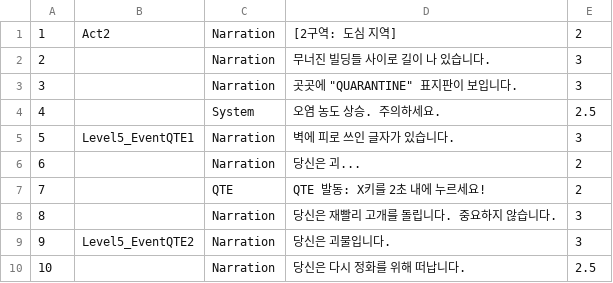
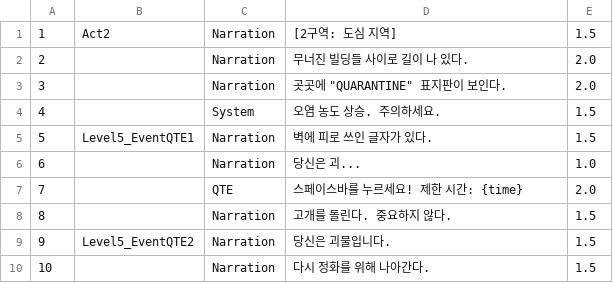
Before and after one commit to jcmeve/NBC_CH2_Team12_Project1, a CSV file: Assets/Story/Story_Zone2.csv, drawn as a sheet.

```diff
--- a/Assets/Story/Story_Zone2.csv
+++ b/Assets/Story/Story_Zone2.csv
@@ -1,10 +1,10 @@
-1|Act2|Narration|[2구역: 도심 지역]|2
-2||Narration|무너진 빌딩들 사이로 길이 나 있습니다.|3
-3||Narration|곳곳에 "QUARANTINE" 표지판이 보입니다.|3
-4||System|오염 농도 상승. 주의하세요.|2.5
-5|Level5_EventQTE1|Narration|벽에 피로 쓰인 글자가 있습니다.|3
-6||Narration|당신은 괴...|2
-7||QTE|QTE 발동: X키를 2초 내에 누르세요!|2
-8||Narration|당신은 재빨리 고개를 돌립니다. 중요하지 않습니다.|3
-9|Level5_EventQTE2|Narration|당신은 괴물입니다.|3
-10||Narration|당신은 다시 정화를 위해 떠납니다.|2.5
+1|Act2|Narration|[2구역: 도심 지역]|1.5
+2||Narration|무너진 빌딩들 사이로 길이 나 있다.|2.0
+3||Narration|곳곳에 "QUARANTINE" 표지판이 보인다.|2.0
+4||System| 오염 농도 상승. 주의하세요.|1.5
+5|Level5_EventQTE1|Narration|벽에 피로 쓰인 글자가 있다.|1.5
+6||Narration|당신은 괴...|1.0
+7||QTE|스페이스바를 누르세요! 제한 시간: {time}|2.0
+8||Narration|고개를 돌린다. 중요하지 않다.|1.5
+9|Level5_EventQTE2|Narration|당신은 괴물입니다.|1.5
+10||Narration|다시 정화를 위해 나아간다.|1.5
```
Also changed, not shown: Assets/Story/Story_Boss_Intro.csv, Assets/Story/Story_Ending.csv, 6 other files.
